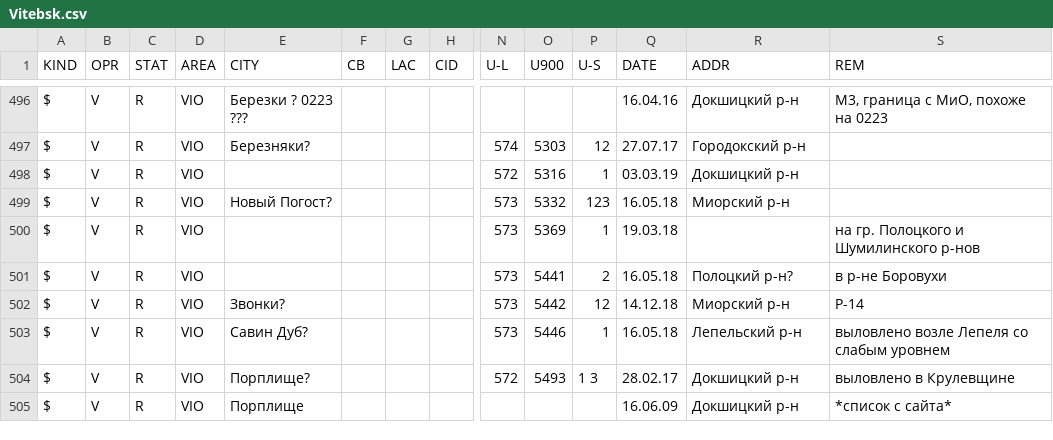
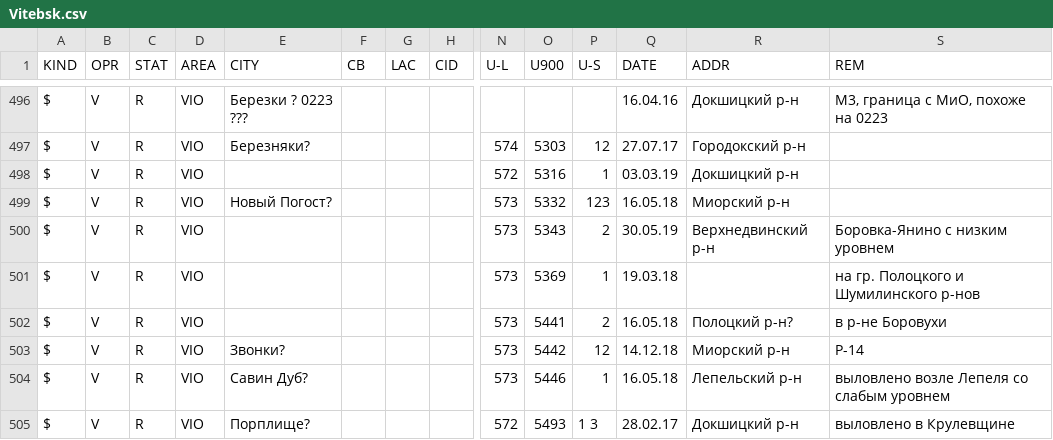
Before and after one commit to BelCellTracker/csv, a CSV file: Velcom/Vitebsk.csv, drawn as a sheet; only a part is shown, gaps mark what is left out; the shorter side is filled out with more unchanged rows; rows hold the shown columns only; the diff names each change by its address in the sheet, - before the commit and + after, or states it on an @@ line.

Commit message:
1 files | M  Velcom/Vitebsk.csv

```diff
--- a/Velcom/Vitebsk.csv
+++ b/Velcom/Vitebsk.csv
+row 500: $ | V | R | VIO |  |  |  |  | 573 | 5343 | 2 | 30.05.19 | Верхнедвинский р-н | Боровка-Янино с низким уровнем
```
